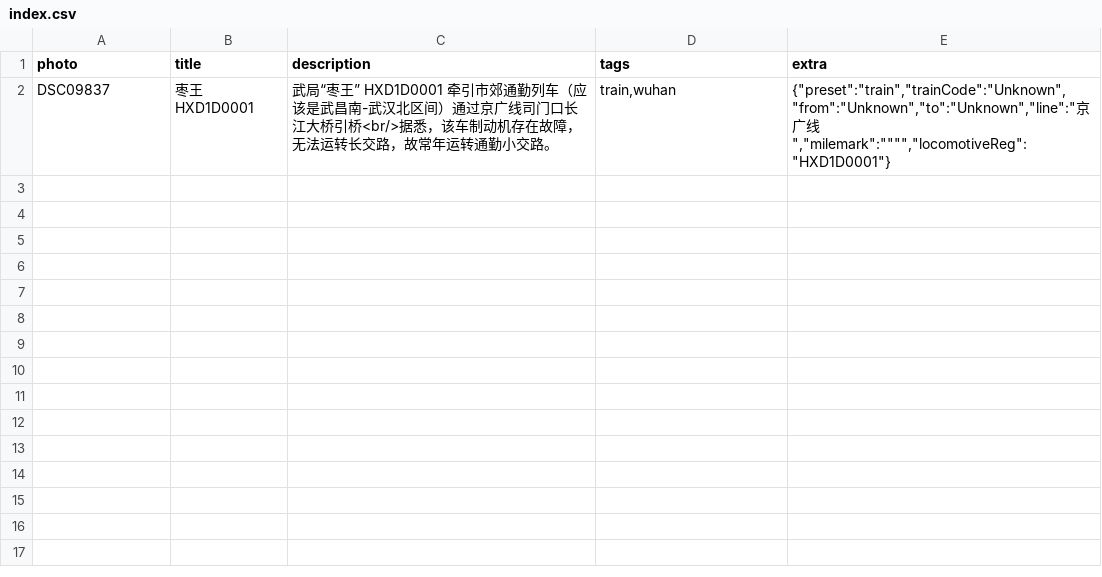
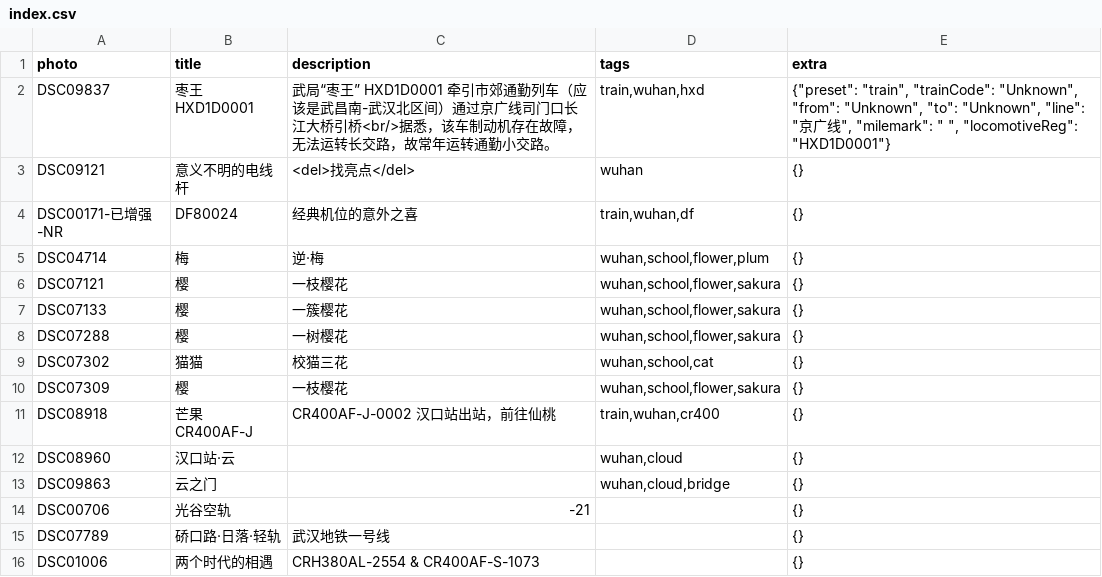
Before and after one commit to Jasonzyt/gallery, a CSV file: content/life2025/index.csv, drawn as a sheet.

```diff
--- a/content/life2025/index.csv
+++ b/content/life2025/index.csv
@@ -1,2 +1,16 @@
 photo;title;description;tags;extra
-DSC09837;枣王 HXD1D0001;武局“枣王” HXD1D0001 牵引市郊通勤列车（应该是武昌南-武汉北区间）通过京广线司门口长江大桥引桥<br/>据悉，该车制动机存在故障，无法运转长交路，故常年运转通勤小交路。;train,wuhan;{"preset":"train","trainCode":"Unknown","from":"Unknown","to":"Unknown","line":"京广线","milemark":"""","locomotiveReg":"HXD1D0001"}
+DSC09837;枣王 HXD1D0001;武局“枣王” HXD1D0001 牵引市郊通勤列车（应该是武昌南-武汉北区间）通过京广线司门口长江大桥引桥<br/>据悉，该车制动机存在故障，无法运转长交路，故常年运转通勤小交路。;train,wuhan,hxd;"{""preset"": ""train"", ""trainCode"": ""Unknown"", ""from"": ""Unknown"", ""to"": ""Unknown"", ""line"": ""京广线"", ""milemark"": "" "", ""locomotiveReg"": ""HXD1D0001""}"
+DSC09121;意义不明的电线杆;<del>找亮点</del>;wuhan;{}
+DSC00171-已增强-NR;DF80024;经典机位的意外之喜;train,wuhan,df;{}
+DSC04714;梅;逆·梅;wuhan,school,flower,plum;{}
+DSC07121;樱;一枝樱花;wuhan,school,flower,sakura;{}
+DSC07133;樱;一簇樱花;wuhan,school,flower,sakura;{}
+DSC07288;樱;一树樱花;wuhan,school,flower,sakura;{}
+DSC07302;猫猫;校猫三花;wuhan,school,cat;{}
+DSC07309;樱;一枝樱花;wuhan,school,flower,sakura;{}
+DSC08918;芒果 CR400AF-J;CR400AF-J-0002 汉口站出站，前往仙桃;train,wuhan,cr400;{}
+DSC08960;汉口站·云;;wuhan,cloud;{}
+DSC09863;云之门;;wuhan,cloud,bridge;{}
+DSC00706;光谷空轨;-21;;{}
+DSC07789;硚口路·日落·轻轨;武汉地铁一号线;;{}
+DSC01006;两个时代的相遇;CRH380AL-2554 & CR400AF-S-1073;;{}
```
Also changed, not shown: content/albums-meta.csv, 2 other files.
